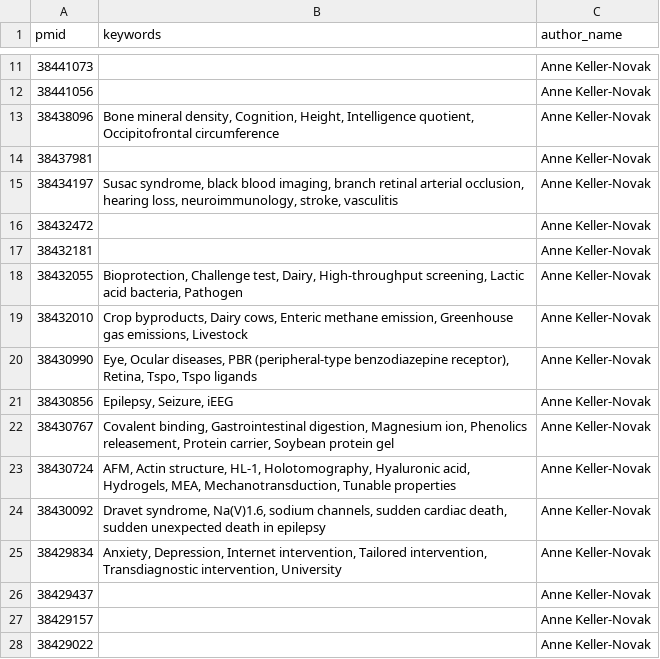
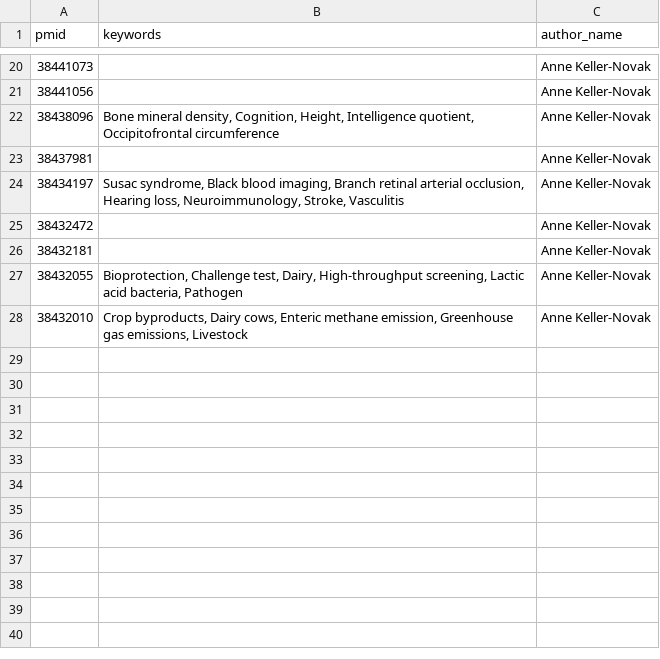
Before and after one commit to nbtrieu/metadata-scraper, a CSV file: app/outputs/leads_keywords.csv, drawn as a sheet; only a part is shown, gaps mark what is left out; the diff covers the shown part only.

```diff
--- a/app/outputs/leads_keywords.csv
+++ b/app/outputs/leads_keywords.csv
@@ -14,3 +23,3 @@ pmid,keywords,author_name
 38437981,,Anne Keller-Novak
-38434197,"Susac syndrome, black blood imaging, branch retinal arterial occlusion, hearing loss, neuroimmunology, stroke, vasculitis",Anne Keller-Novak
+38434197,"Susac syndrome, Black blood imaging, Branch retinal arterial occlusion, Hearing loss, Neuroimmunology, Stroke, Vasculitis",Anne Keller-Novak
 38432472,,Anne Keller-Novak
@@ -19,10 +28 @@ pmid,keywords,author_name
 38432010,"Crop byproducts, Dairy cows, Enteric methane emission, Greenhouse gas emissions, Livestock",Anne Keller-Novak
-38430990,"Eye, Ocular diseases, PBR (peripheral-type benzodiazepine receptor), Retina, Tspo, Tspo ligands",Anne Keller-Novak
-38430856,"Epilepsy, Seizure, iEEG",Anne Keller-Novak
-38430767,"Covalent binding, Gastrointestinal digestion, Magnesium ion, Phenolics releasement, Protein carrier, Soybean protein gel",Anne Keller-Novak
-38430724,"AFM, Actin structure, HL-1, Holotomography, Hyaluronic acid, Hydrogels, MEA, Mechanotransduction, Tunable properties",Anne Keller-Novak
-38430092,"Dravet syndrome, Na(V)1.6, sodium channels, sudden cardiac death, sudden unexpected death in epilepsy",Anne Keller-Novak
-38429834,"Anxiety, Depression, Internet intervention, Tailored intervention, Transdiagnostic intervention, University",Anne Keller-Novak
-38429437,,Anne Keller-Novak
-38429157,,Anne Keller-Novak
-38429022,,Anne Keller-Novak
```
Also changed, not shown: 9 added rows and 3 edited cells elsewhere in this file, 10 other files.
